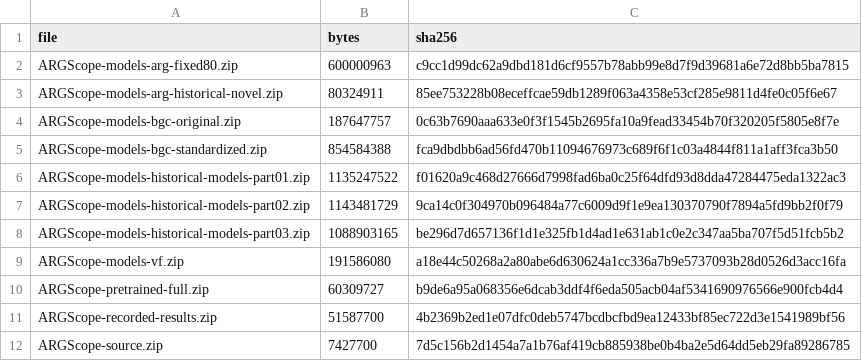
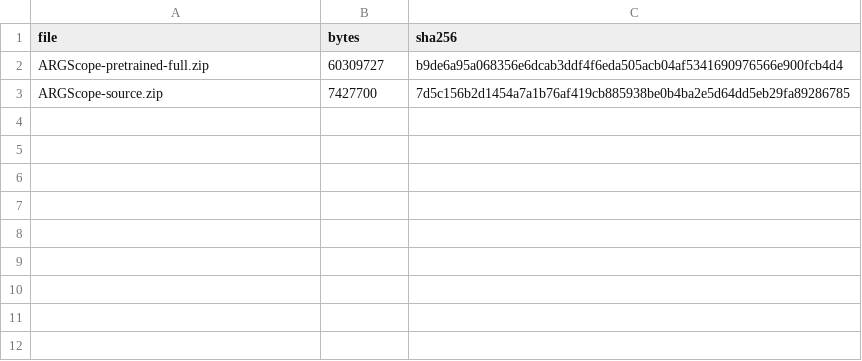
Before and after one commit to JiePan-code/ARGScope, a CSV file: RELEASE_ASSETS.csv, drawn as a sheet; the diff names each change by its address in the sheet, - before the commit and + after, or states it on an @@ line.

Commit message:
chore(release): scope models to final AA and NT

```diff
--- a/RELEASE_ASSETS.csv
+++ b/RELEASE_ASSETS.csv
-row 2: ARGScope-models-arg-fixed80.zip | 600000963 | c9cc1d99dc62a9dbd181d6cf9557b78abb99e8d7f9d39681a6e72d8bb5ba7815
-row 3: ARGScope-models-arg-historical-novel.zip | 80324911 | 85ee753228b08eceffcae59db1289f063a4358e53cf285e9811d4fe0c05f6e67
-row 4: ARGScope-models-bgc-original.zip | 187647757 | 0c63b7690aaa633e0f3f1545b2695fa10a9fead33454b70f320205f5805e8f7e
-row 5: ARGScope-models-bgc-standardized.zip | 854584388 | fca9dbdbb6ad56fd470b11094676973c689f6f1c03a4844f811a1aff3fca3b50
-row 6: ARGScope-models-historical-models-part01.zip | 1135247522 | f01620a9c468d27666d7998fad6ba0c25f64dfd93d8dda47284475eda1322ac3
-row 7: ARGScope-models-historical-models-part02.zip | 1143481729 | 9ca14c0f304970b096484a77c6009d9f1e9ea130370790f7894a5fd9bb2f0f79
-row 8: ARGScope-models-historical-models-part03.zip | 1088903165 | be296d7d657136f1d1e325fb1d4ad1e631ab1c0e2c347aa5ba707f5d51fcb5b2
-row 9: ARGScope-models-vf.zip | 191586080 | a18e44c50268a2a80abe6d630624a1cc336a7b9e5737093b28d0526d3acc16fa
-row 11: ARGScope-recorded-results.zip | 51587700 | 4b2369b2ed1e07dfc0deb5747bcdbcfbd9ea12433bf85ec722d3e1541989bf56
```
Also changed, not shown: 4 other files.
